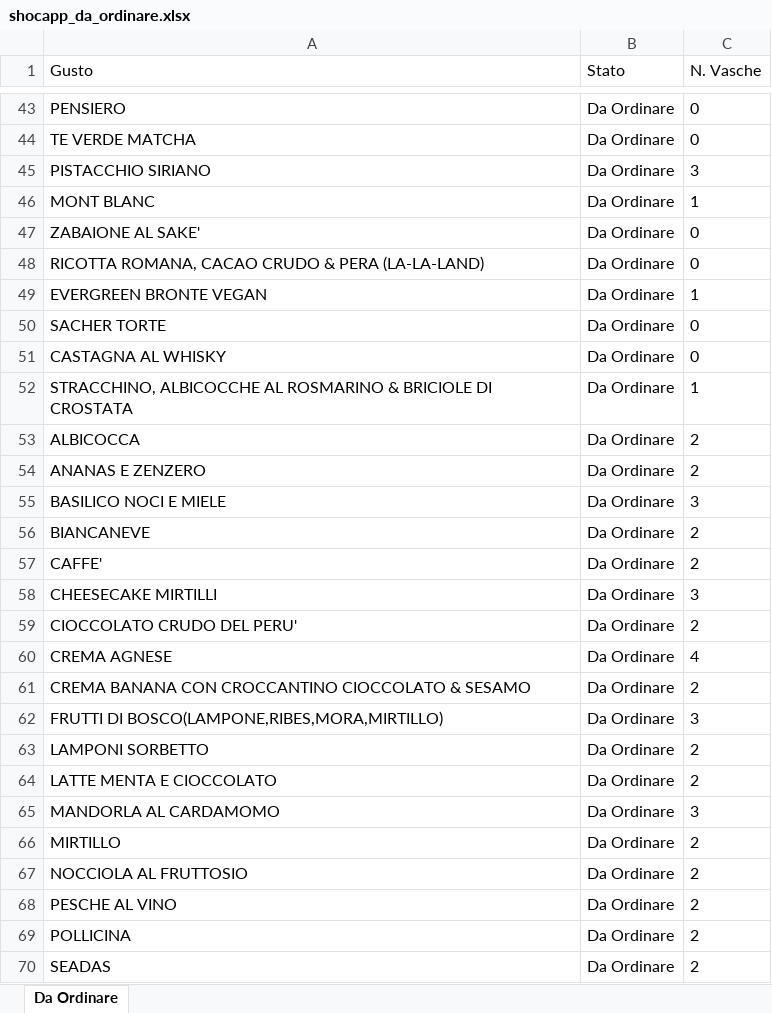
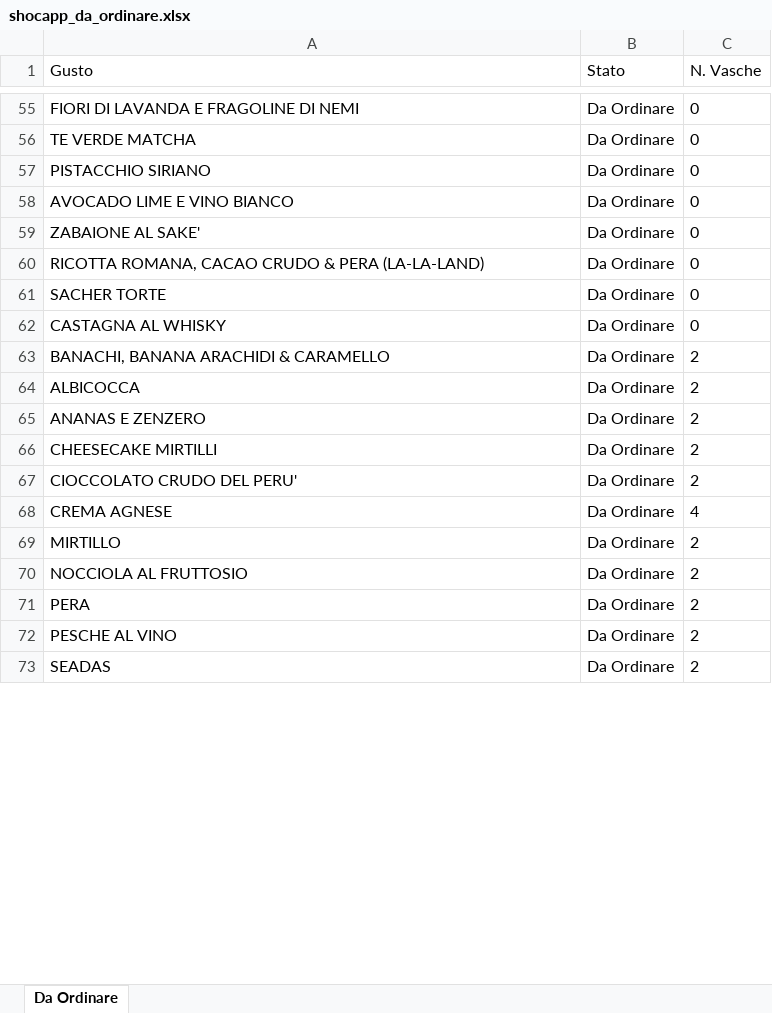
Before and after one commit to miladreihanpour-programmer/fatamorgana, an Excel workbook: output/shocapp_da_ordinare.xlsx, sheet Da Ordinare, drawn as a sheet; only a part is shown, gaps mark what is left out; values as stored, in another font and other column widths than the file's, no borders; removed rows and columns are numbered as before the commit, all else as after; the diff covers the shown part only; the diff names each change by its address in the sheet, - before the commit and + after, or states it on an @@ line.

```diff
--- a/output/shocapp_da_ordinare.xlsx (sheet Da Ordinare)
+++ b/output/shocapp_da_ordinare.xlsx (sheet Da Ordinare)
-A55 (Gusto): PENSIERO
+A55 (Gusto): FIORI DI LAVANDA E FRAGOLINE DI NEMI
-C57 (N. Vasche): 3
+C57 (N. Vasche): 0
-row 46: MONT BLANC | Da Ordinare | 1
+row 58: AVOCADO LIME E VINO BIANCO | Da Ordinare | 0
-row 49: EVERGREEN BRONTE VEGAN | Da Ordinare | 1
-row 52: STRACCHINO, ALBICOCCHE AL ROSMARINO & BRICIOLE DI CROSTATA | Da Ordinare | 1
+row 63: BANACHI, BANANA ARACHIDI & CARAMELLO | Da Ordinare | 2
-row 55: BASILICO NOCI E MIELE | Da Ordinare | 3
-row 56: BIANCANEVE | Da Ordinare | 2
-row 57: CAFFE' | Da Ordinare | 2
-C66 (N. Vasche): 3
+C66 (N. Vasche): 2
@@ row 61 moved to row 21: CREMA BANANA CON CROCCANTINO CIOCCOLATO … @@
-row 62: FRUTTI DI BOSCO(LAMPONE,RIBES,MORA,MIRTILLO) | Da Ordinare | 3
-row 63: LAMPONI SORBETTO | Da Ordinare | 2
-row 64: LATTE MENTA E CIOCCOLATO | Da Ordinare | 2
-row 65: MANDORLA AL CARDAMOMO | Da Ordinare | 3
+row 71: PERA | Da Ordinare | 2
-row 69: POLLICINA | Da Ordinare | 2
```
Also changed, not shown: 16 added rows, 3 removed rows and 14 edited cells elsewhere in this sheet, output/shocapp_esaurito_7giorni.xlsx, output/shocapp_mantenimento_tutto.xlsx, 6 other files.
